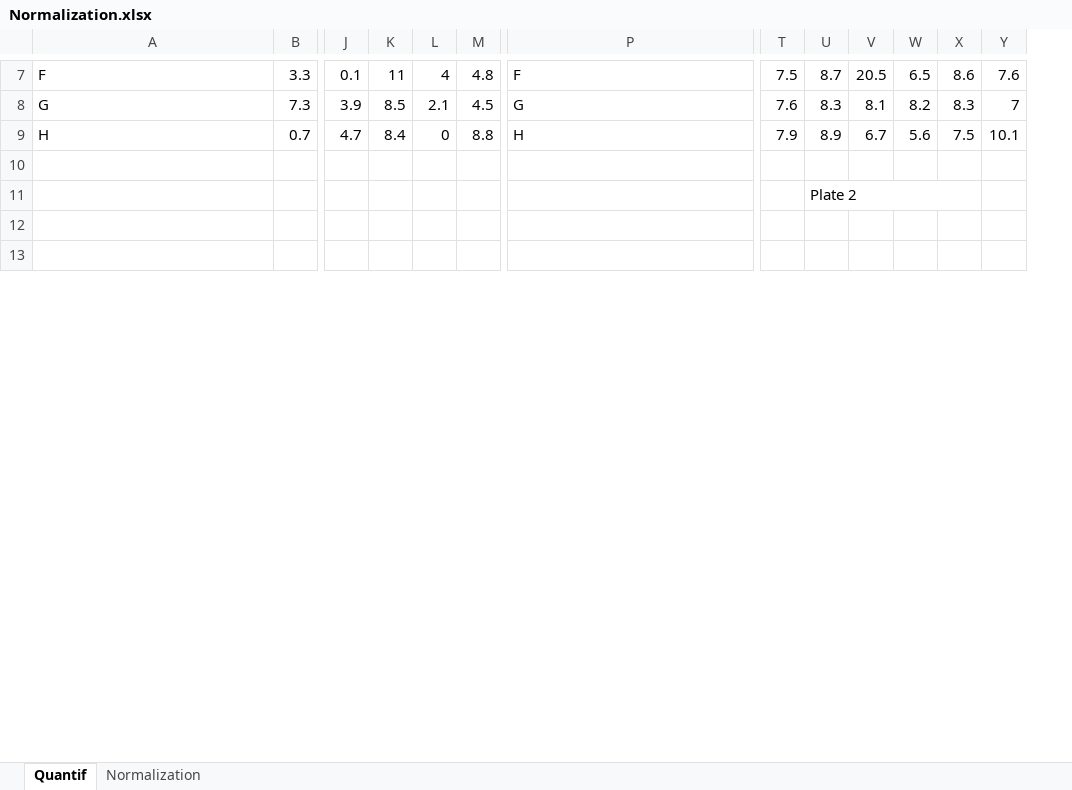
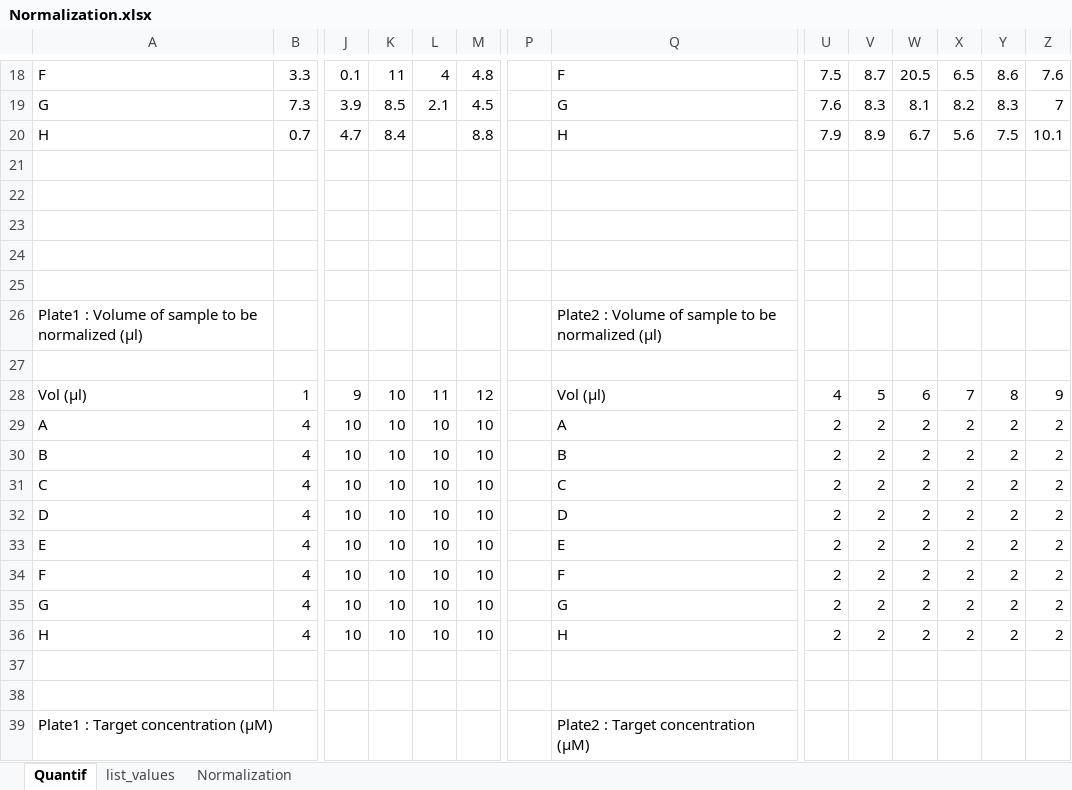
Before and after one commit to hlachaizeDS/Normalization_Pump_OT2, an Excel workbook: Normalization.xlsx, sheet Quantif, drawn as a sheet; only a part is shown, gaps mark what is left out; values as stored, in another font and other column widths than the file's, no cell formats; removed rows and columns are numbered as before the commit, all else as after; rows hold the shown columns only; the diff covers the shown part only; the diff names each change by its address in the sheet, - before the commit and + after, or states it on an @@ line.

```diff
--- a/Normalization.xlsx (sheet Quantif)
+++ b/Normalization.xlsx (sheet Quantif)
+sheet tab: list_values
+column P, empty
-L20: 0
+L20: (empty)
+row 22: (empty)
+row 23: (empty)
+row 24: (empty)
-V25: Plate 2
+V25: (empty)
-U11:X11 merged
+row 26: Plate1 : Volume of sample to be normalized (µl) |  |  |  |  |  |  | Plate2 : Volume of sample to be normalized (µl)
+row 27: (empty)
+row 28: Vol (µl) | 1 | 9 | 10 | 11 | 12 |  | Vol (µl) | 4 | 5 | 6 | 7 | 8 | 9
+row 29: A | 4 | 10 | 10 | 10 | 10 |  | A | 2 | 2 | 2 | 2 | 2 | 2
+row 30: B | 4 | 10 | 10 | 10 | 10 |  | B | 2 | 2 | 2 | 2 | 2 | 2
+row 31: C | 4 | 10 | 10 | 10 | 10 |  | C | 2 | 2 | 2 | 2 | 2 | 2
+row 32: D | 4 | 10 | 10 | 10 | 10 |  | D | 2 | 2 | 2 | 2 | 2 | 2
+row 33: E | 4 | 10 | 10 | 10 | 10 |  | E | 2 | 2 | 2 | 2 | 2 | 2
+row 34: F | 4 | 10 | 10 | 10 | 10 |  | F | 2 | 2 | 2 | 2 | 2 | 2
+row 35: G | 4 | 10 | 10 | 10 | 10 |  | G | 2 | 2 | 2 | 2 | 2 | 2
+row 36: H | 4 | 10 | 10 | 10 | 10 |  | H | 2 | 2 | 2 | 2 | 2 | 2
+row 39: Plate1 : Target concentration (µM) |  |  |  |  |  |  | Plate2 : Target concentration (µM)
```
Also changed, not shown: 51 added rows and 4 edited cells elsewhere in this sheet, cell formats, 6 other files.
